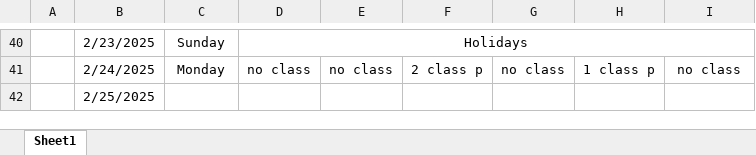
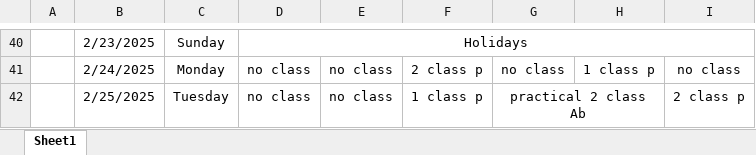
Before and after one commit to Sukdebrmondal/2nd_year_4th_semester, an Excel workbook: attendance_sheet.xlsx, sheet Sheet1, drawn as a sheet; only a part is shown, gaps mark what is left out; values as stored, in another font and other column widths than the file's, no borders; the diff names each change by its address in the sheet, - before the commit and + after, or states it on an @@ line.

Commit message:
date

```diff
--- a/attendance_sheet.xlsx (sheet Sheet1)
+++ b/attendance_sheet.xlsx (sheet Sheet1)
-C42: (empty)
+C42: Tuesday
-D42: (empty)
+D42: no class
-E42: (empty)
+E42: no class
-F42: (empty)
+F42: 1 class p
-G42: (empty)
+G42: practical 2 class Ab
+G42:H42 merged
-I42: (empty)
+I42: 2 class p
```
